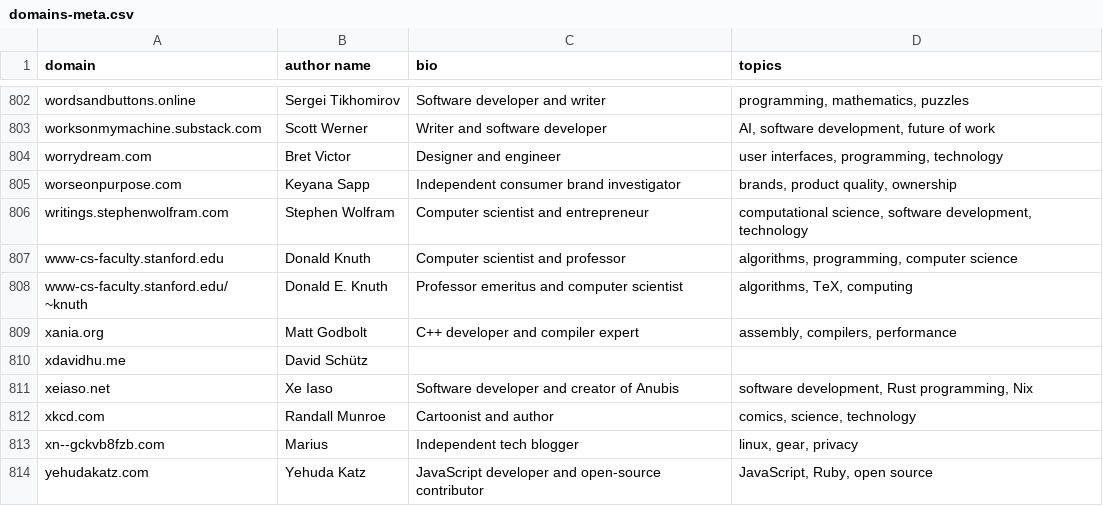
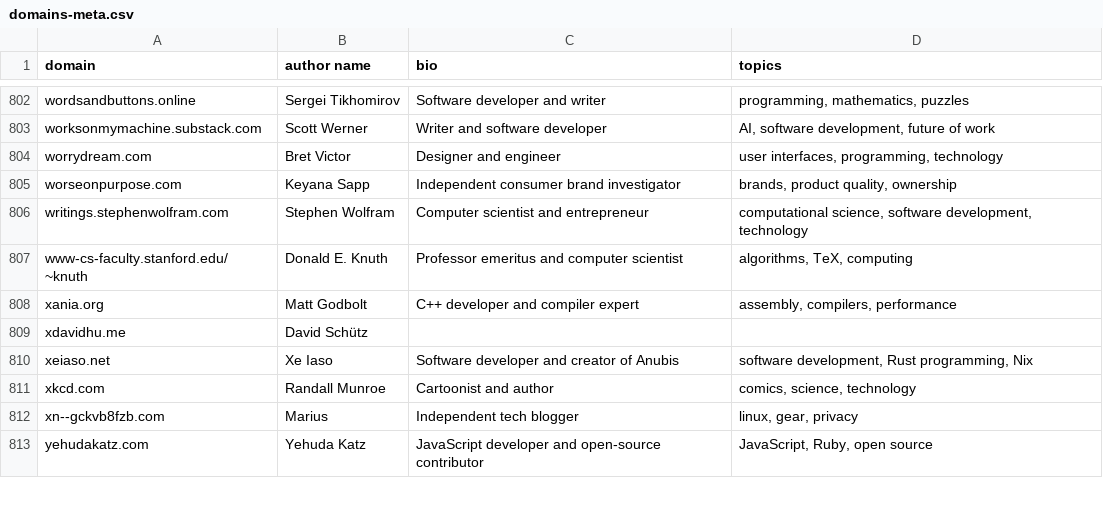
Before and after one commit to mtlynch/hn-popularity-contest-data, a CSV file: data/domains-meta.csv, drawn as a sheet; only a part is shown, gaps mark what is left out.

Commit message:
Drop knuth dupe

```diff
--- a/data/domains-meta.csv
+++ b/data/domains-meta.csv
@@ -806,3 +806,2 @@ worseonpurpose.com,Keyana Sapp,Independent consumer brand investigator,"brands,
 writings.stephenwolfram.com,Stephen Wolfram,Computer scientist and entrepreneur,"computational science, software development, technology"
-www-cs-faculty.stanford.edu,Donald Knuth,Computer scientist and professor,"algorithms, programming, computer science"
 www-cs-faculty.stanford.edu/~knuth,Donald E. Knuth,Professor emeritus and computer scientist,"algorithms, TeX, computing"
```
